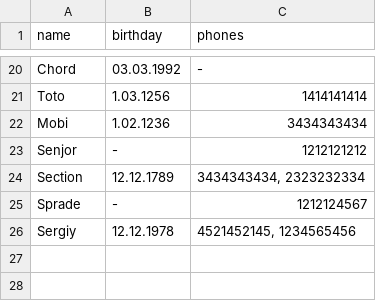
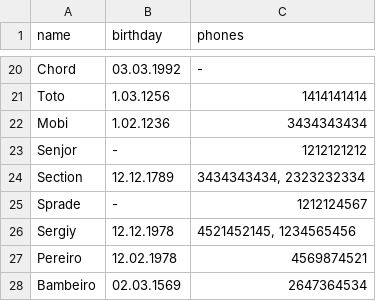
Before and after one commit to sergiokapone/hw11-12_python_developer, a CSV file: csvfile.csv, drawn as a sheet; only a part is shown, gaps mark what is left out; the diff names each change by its address in the sheet, - before the commit and + after, or states it on an @@ line.

```diff
--- a/csvfile.csv
+++ b/csvfile.csv
+row 27: Pereiro | 12.02.1978 | 4569874521
+row 28: Bambeiro | 02.03.1569 | 2647364534
```
Also changed, not shown: 5 other files.
